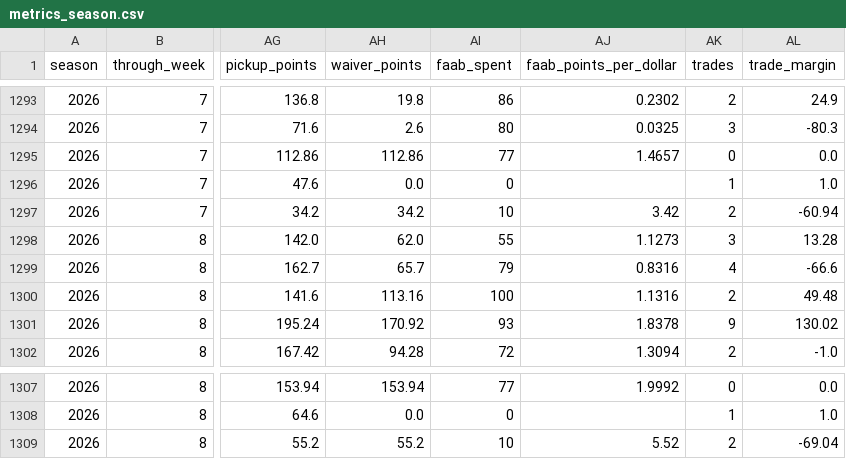
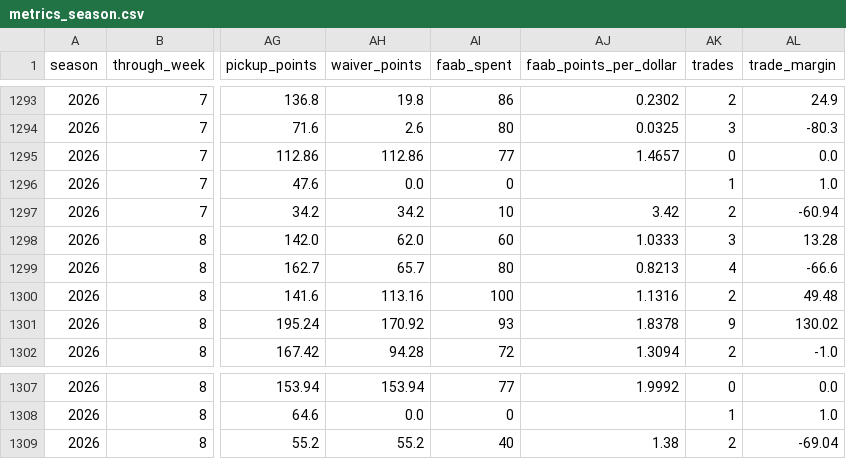
Before and after one commit to JonahT26/sleeper-dashboard, a CSV file: data/processed/metrics_season.csv, drawn as a sheet; only a part is shown, gaps mark what is left out; the diff names each change by its address in the sheet, - before the commit and + after, or states it on an @@ line.

```diff
--- a/data/processed/metrics_season.csv
+++ b/data/processed/metrics_season.csv
-AI1298 (faab_spent): 55
+AI1298 (faab_spent): 60
-AJ1298 (faab_points_per_dollar): 1.1273
+AJ1298 (faab_points_per_dollar): 1.0333
-AI1299 (faab_spent): 79
+AI1299 (faab_spent): 80
-AJ1299 (faab_points_per_dollar): 0.8316
+AJ1299 (faab_points_per_dollar): 0.8213
-AI1309 (faab_spent): 10
+AI1309 (faab_spent): 40
-AJ1309 (faab_points_per_dollar): 5.52
+AJ1309 (faab_points_per_dollar): 1.38
```
Also changed, not shown: data/processed/awards.csv, data/processed/pickups.csv, 3 other files.
